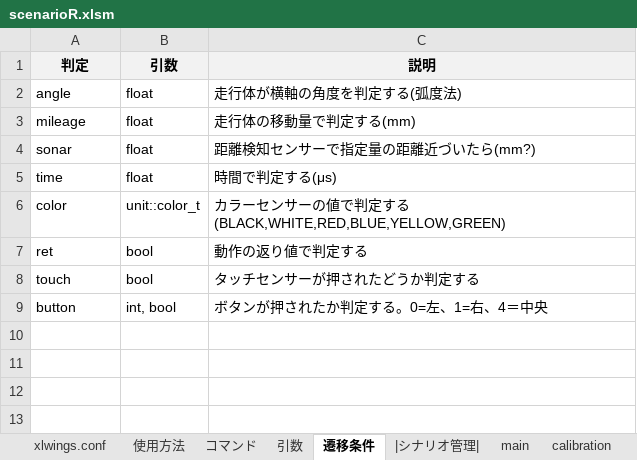
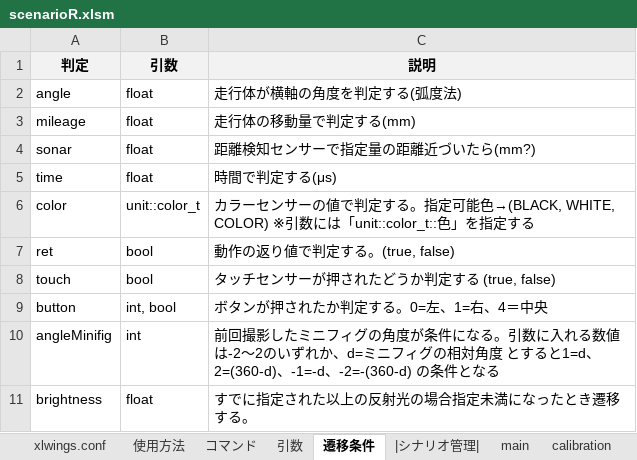
Before and after one commit to Black2856/etrobo2023, an Excel workbook: util/scenario/scenarioR.xlsm, sheet 遷移条件, drawn as a sheet; values as stored, in another font and other column widths than the file's, no borders; the diff names each change by its address in the sheet, - before the commit and + after, or states it on an @@ line.

```diff
--- a/util/scenario/scenarioR.xlsm (sheet 遷移条件)
+++ b/util/scenario/scenarioR.xlsm (sheet 遷移条件)
-C6 (説明): …する(BLACK,WHITE,RED,BLUE,YELLOW,GREEN)
+C6 (説明): …する。指定可能色→(BLACK, WHITE, COLOR) ※引数には「unit::color_t::色」を指定する
-C7 (説明): 動作の返り値で判定する
+C7 (説明): 動作の返り値で判定する。(true, false)
-C8 (説明): タッチセンサーが押されたどうか判定する
+C8 (説明): タッチセンサーが押されたどうか判定する (true, false)
+row 10: angleMinifig | int | 前回撮影したミニフィグの角度が条件になる。引数に入れる数値は-2～2のいずれか、d=ミニフィグの相対角度 とすると1=d、2=(360-d)、-1=-d、-2=-(360-d) の条件となる
+row 11: brightness | float | すでに指定された以上の反射光の場合指定未満になったとき遷移する。
```
Also changed, not shown: sheet run, sheet |シナリオ管理|, sheet calibration, sheet main, sheet コマンド, sheet 使用方法, 1 more sheet, other sheet tabs, charts or pictures.
